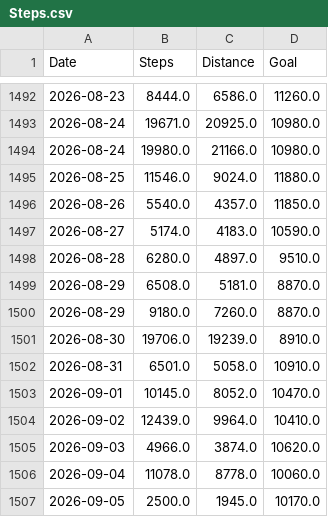
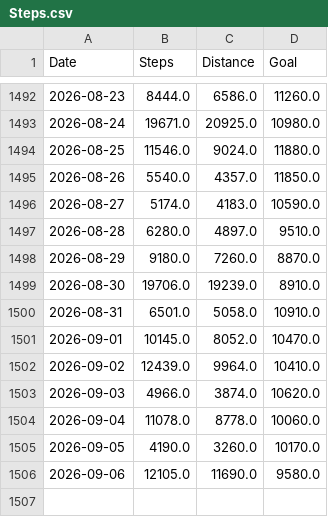
Before and after one commit to LeoDesh/StreamlitWatcher, a CSV file: garmin/etl/data/Steps.csv, drawn as a sheet; only a part is shown, gaps mark what is left out.

Commit message:
finished steps section

```diff
--- a/garmin/etl/data/Steps.csv
+++ b/garmin/etl/data/Steps.csv
@@ -1493,3 +1493,2 @@ Date,Steps,Distance,Goal
 2026-08-24,19671.0,20925.0,10980.0
-2026-08-24,19980.0,21166.0,10980.0
 2026-08-25,11546.0,9024.0,11880.0
@@ -1498,3 +1497,2 @@ Date,Steps,Distance,Goal
 2026-08-28,6280.0,4897.0,9510.0
-2026-08-29,6508.0,5181.0,8870.0
 2026-08-29,9180.0,7260.0,8870.0
@@ -1506,2 +1504,3 @@ Date,Steps,Distance,Goal
 2026-09-04,11078.0,8778.0,10060.0
-2026-09-05,2500.0,1945.0,10170.0
+2026-09-05,4190.0,3260.0,10170.0
+2026-09-06,12105.0,11690.0,9580.0
```
Also changed, not shown: garmin/etl/data/Activities.csv, garmin/etl/data/archive/20260906_activities.csv, 13 other files.
